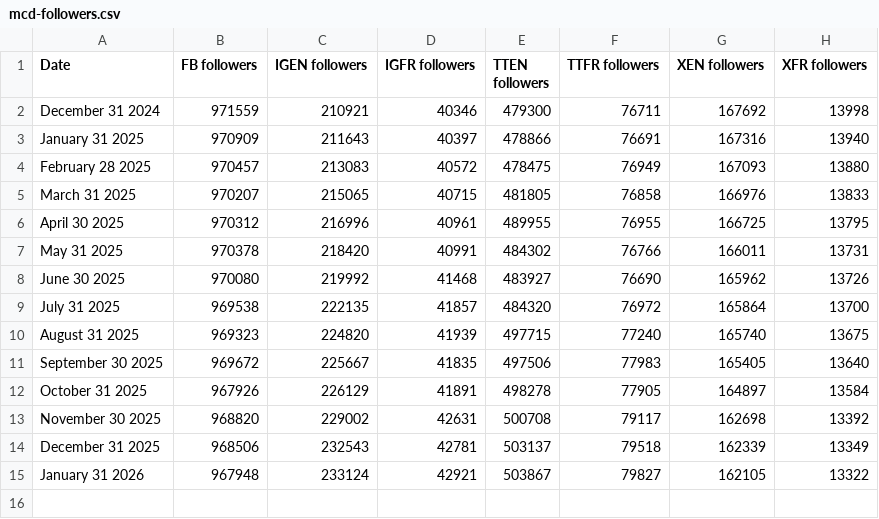
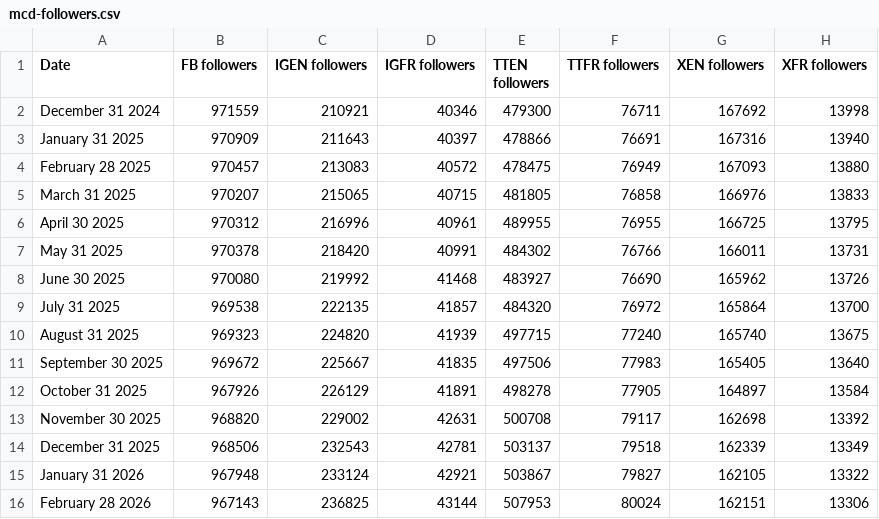
Before and after one commit to parthshahanand/mcd-organic-insights, a CSV file: public/mcd-followers.csv, drawn as a sheet.

Commit message:
data(csv): add February 2026 social media posts and follower data

```diff
--- a/public/mcd-followers.csv
+++ b/public/mcd-followers.csv
@@ -15 +15,2 @@ December 31 2025,968506,232543,42781,503137,79518,162339,13349
 January 31 2026,967948,233124,42921,503867,79827,162105,13322
+February 28 2026,967143,236825,43144,507953,80024,162151,13306
```
Also changed, not shown: 1 other file.
